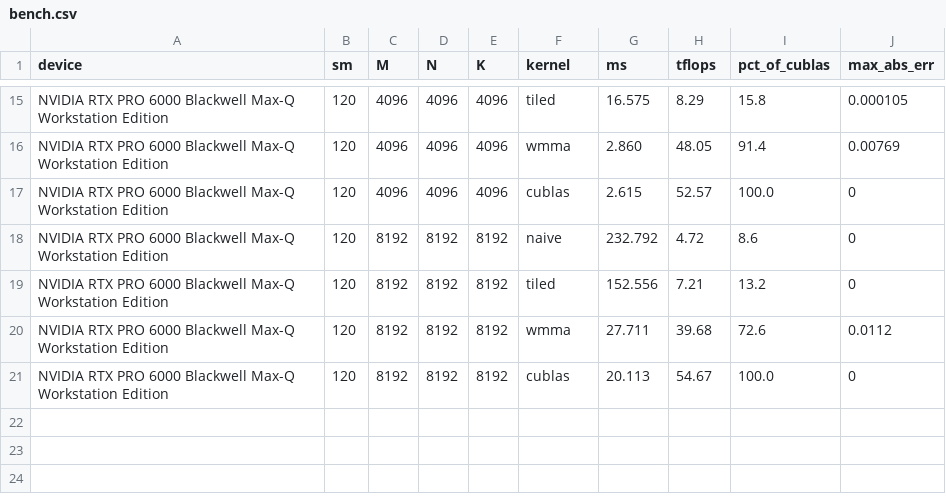
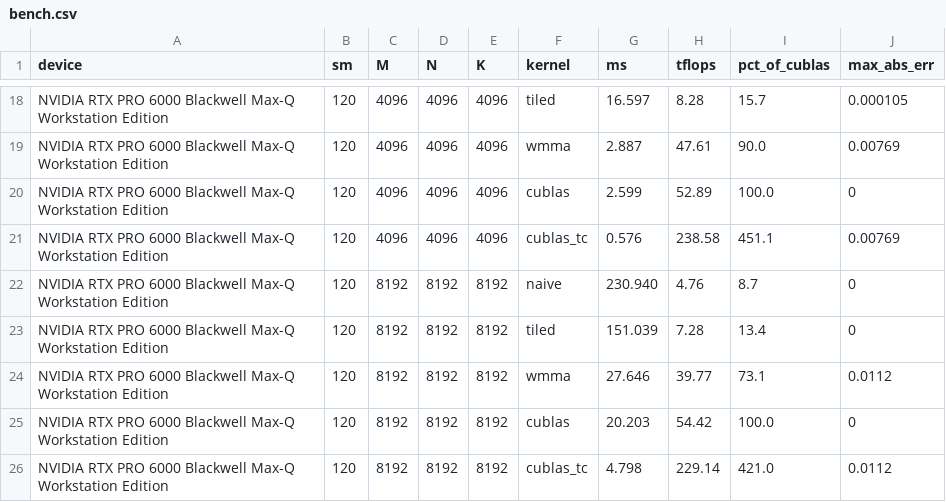
Before and after one commit to waynehacking8/blackwell-tensorcore-kernels, a CSV file: results/bench.csv, drawn as a sheet; only a part is shown, gaps mark what is left out; the diff covers the shown part only.

Commit message:
results: re-run sm_120 sweep with cublas_tc Tensor Core baseline
Same-precision cuBLAS-TC (cublasGemmEx FP16/FP32-acc) baseline; hoisted cuBLAS handle to static (per-call create/destroy was dominating small-N timing). wmma settles at ~17-22% of cuBLAS-TC at large sizes; cublas_tc 4.2-22x faster than FP32 cublasSgemm. bench_fp32only.csv kept for reference.

```diff
--- a/results/bench.csv
+++ b/results/bench.csv
@@ -15,7 +18,9 @@ device,sm,M,N,K,kernel,ms,tflops,pct_of_cublas,max_abs_err
-"NVIDIA RTX PRO 6000 Blackwell Max-Q Workstation Edition",120,4096,4096,4096,tiled,16.575,8.29,15.8,0.000105
-"NVIDIA RTX PRO 6000 Blackwell Max-Q Workstation Edition",120,4096,4096,4096,wmma,2.860,48.05,91.4,0.00769
-"NVIDIA RTX PRO 6000 Blackwell Max-Q Workstation Edition",120,4096,4096,4096,cublas,2.615,52.57,100.0,0
-"NVIDIA RTX PRO 6000 Blackwell Max-Q Workstation Edition",120,8192,8192,8192,naive,232.792,4.72,8.6,0
-"NVIDIA RTX PRO 6000 Blackwell Max-Q Workstation Edition",120,8192,8192,8192,tiled,152.556,7.21,13.2,0
-"NVIDIA RTX PRO 6000 Blackwell Max-Q Workstation Edition",120,8192,8192,8192,wmma,27.711,39.68,72.6,0.0112
-"NVIDIA RTX PRO 6000 Blackwell Max-Q Workstation Edition",120,8192,8192,8192,cublas,20.113,54.67,100.0,0
+"NVIDIA RTX PRO 6000 Blackwell Max-Q Workstation Edition",120,4096,4096,4096,tiled,16.597,8.28,15.7,0.000105
+"NVIDIA RTX PRO 6000 Blackwell Max-Q Workstation Edition",120,4096,4096,4096,wmma,2.887,47.61,90.0,0.00769
+"NVIDIA RTX PRO 6000 Blackwell Max-Q Workstation Edition",120,4096,4096,4096,cublas,2.599,52.89,100.0,0
+"NVIDIA RTX PRO 6000 Blackwell Max-Q Workstation Edition",120,4096,4096,4096,cublas_tc,0.576,238.58,451.1,0.00769
+"NVIDIA RTX PRO 6000 Blackwell Max-Q Workstation Edition",120,8192,8192,8192,naive,230.940,4.76,8.7,0
+"NVIDIA RTX PRO 6000 Blackwell Max-Q Workstation Edition",120,8192,8192,8192,tiled,151.039,7.28,13.4,0
+"NVIDIA RTX PRO 6000 Blackwell Max-Q Workstation Edition",120,8192,8192,8192,wmma,27.646,39.77,73.1,0.0112
+"NVIDIA RTX PRO 6000 Blackwell Max-Q Workstation Edition",120,8192,8192,8192,cublas,20.203,54.42,100.0,0
+"NVIDIA RTX PRO 6000 Blackwell Max-Q Workstation Edition",120,8192,8192,8192,cublas_tc,4.798,229.14,421.0,0.0112
```
Also changed, not shown: 3 added rows and 29 edited cells elsewhere in this file, 4 other files.
